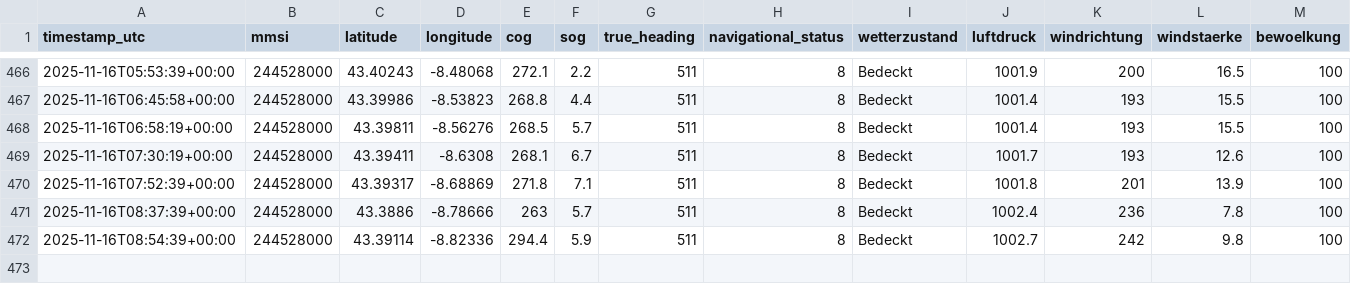
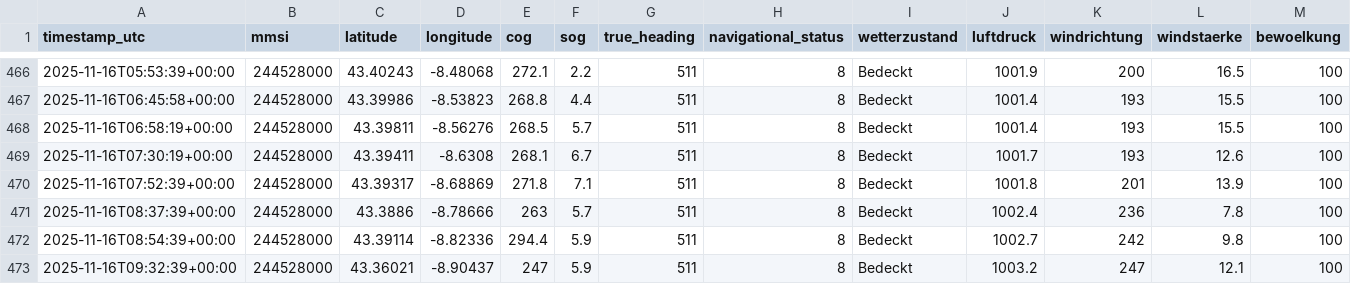
Before and after one commit to davidoesch/shiptracker, a CSV file: ais_position_reports.csv, drawn as a sheet; only a part is shown, gaps mark what is left out; rows hold the shown columns only; the diff names each change by its address in the sheet, - before the commit and + after, or states it on an @@ line.

```diff
--- a/ais_position_reports.csv
+++ b/ais_position_reports.csv
+row 473: 2025-11-16T09:32:39+00:00 | 244528000 | 43.36021 | -8.90437 | 247 | 5.9 | 511 | 8 | Bedeckt | 1003.2 | 247 | 12.1 | 100
```
Also changed, not shown: 3 other files.
